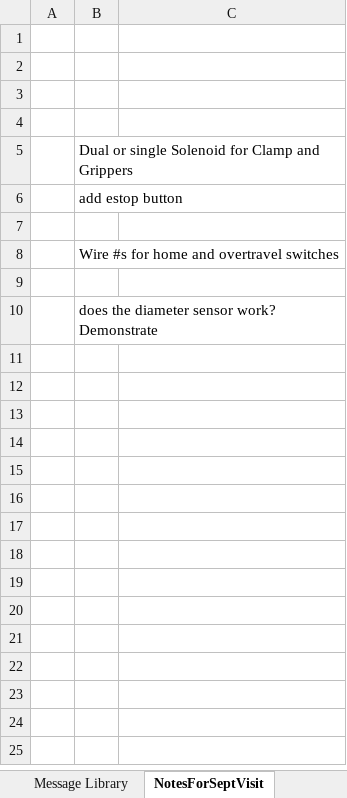
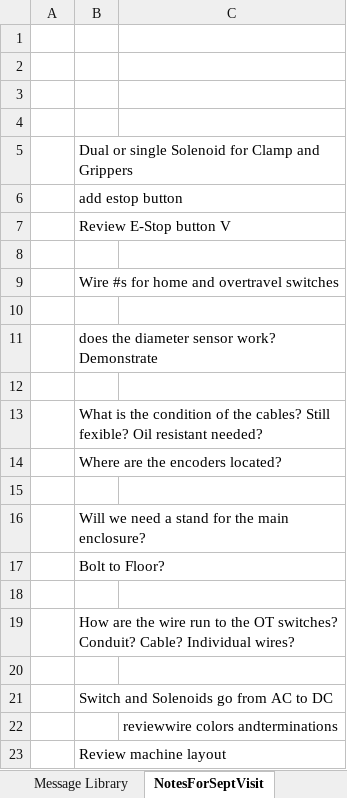
Before and after one commit to DJKane/J1405-Haynes-SavageSaw, an Excel workbook: TagListHmi.xlsx, sheet NotesForSeptVisit, drawn as a sheet; values as stored, in another font and other column widths than the file's, no borders; the diff names each change by its address in the sheet, - before the commit and + after, or states it on an @@ line.

```diff
--- a/TagListHmi.xlsx (sheet NotesForSeptVisit)
+++ b/TagListHmi.xlsx (sheet NotesForSeptVisit)
+row 7:  | Review E-Stop button V
+row 12: (empty)
+row 13:  | What is the condition of the cables? Still fexible? Oil resistant needed?
+row 14:  | Where are the encoders located?
+row 15: (empty)
+row 16:  | Will we need a stand for the main enclosure?
+row 17:  | Bolt to Floor?
+row 18: (empty)
+row 19:  | How are the wire run to the OT switches? Conduit? Cable? Individual wires?
+row 20: (empty)
+row 21:  | Switch and Solenoids go from AC to DC
+row 22:  |  | reviewwire colors andterminations
+row 23:  | Review machine layout
```
Also changed, not shown: 1 other file.
